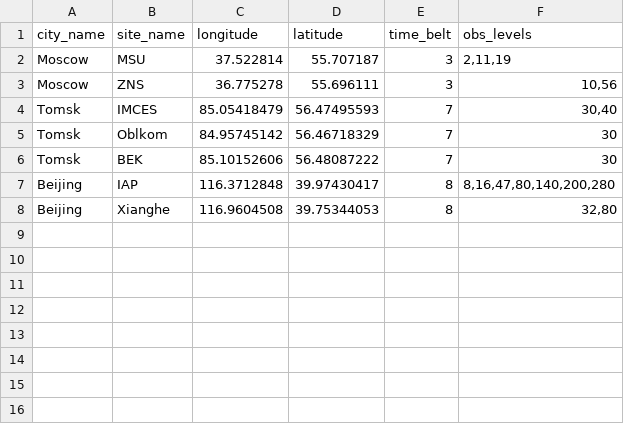
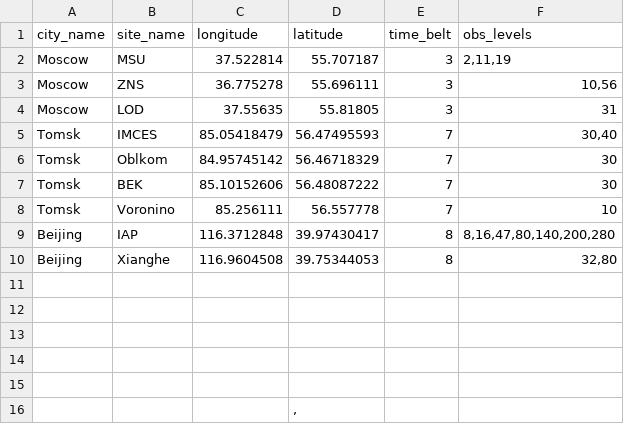
Before and after one commit to mvarentsov/UrbanFluxesNE, a CSV file: site_data_basic.csv, drawn as a sheet; the diff names each change by its address in the sheet, - before the commit and + after, or states it on an @@ line.

```diff
--- a/site_data_basic.csv
+++ b/site_data_basic.csv
+row 4: Moscow | LOD | 37.55635 | 55.81805 | 3 | 31
+row 8: Tomsk | Voronino | 85.256111 | 56.557778 | 7 | 10
+row 11: (empty)
+row 12: (empty)
+row 13: (empty)
+row 14: (empty)
+row 15: (empty)
+row 16:  |  |  | ,
```
Also changed, not shown: site_data.csv, 10 other files.
